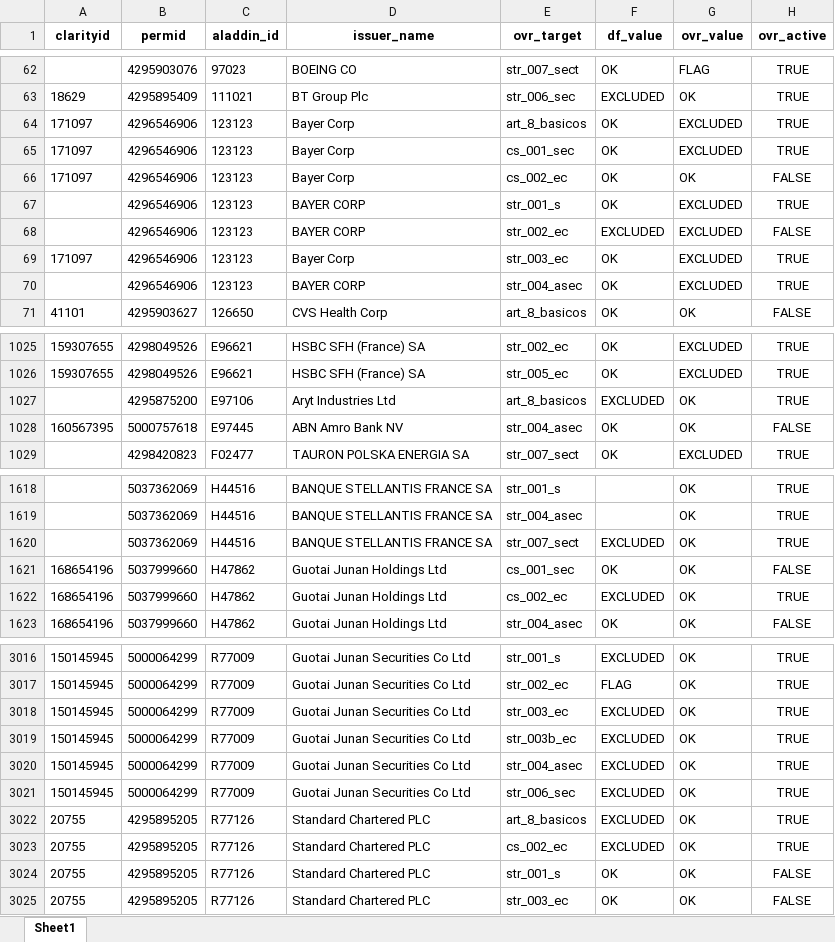
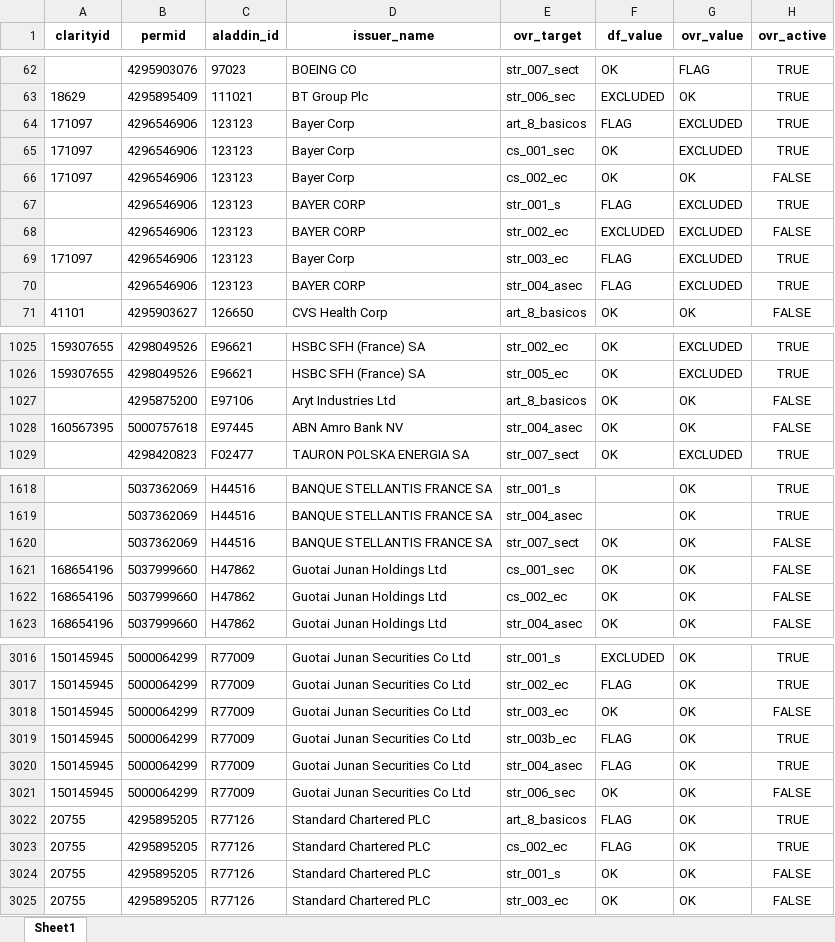
Before and after one commit to t-soler-sa/cdqc, an Excel workbook: excel_books/sri_data/overrides/overrides_db_beta.xlsx, sheet Sheet1, drawn as a sheet; only a part is shown, gaps mark what is left out; values as stored, in another font and other column widths than the file's, no borders; the diff covers the shown part only; the diff names each change by its address in the sheet, - before the commit and + after, or states it on an @@ line.

Commit message:
latest output of pre override analysis on may the 30th

```diff
--- a/excel_books/sri_data/overrides/overrides_db_beta.xlsx (sheet Sheet1)
+++ b/excel_books/sri_data/overrides/overrides_db_beta.xlsx (sheet Sheet1)
-F64 (df_value): OK
+F64 (df_value): FLAG
-F67 (df_value): OK
+F67 (df_value): FLAG
-F69:F70 (df_value): OK
+F69:F70 (df_value): FLAG
-F1027 (df_value): EXCLUDED
+F1027 (df_value): OK
-H1027 (ovr_active): TRUE
+H1027 (ovr_active): FALSE
-F1620 (df_value): EXCLUDED
+F1620 (df_value): OK
-H1620 (ovr_active): TRUE
+H1620 (ovr_active): FALSE
-F1622 (df_value): EXCLUDED
+F1622 (df_value): OK
-H1622 (ovr_active): TRUE
+H1622 (ovr_active): FALSE
-F3018 (df_value): EXCLUDED
+F3018 (df_value): OK
-H3018 (ovr_active): TRUE
+H3018 (ovr_active): FALSE
-F3019:F3020 (df_value): EXCLUDED
+F3019:F3020 (df_value): FLAG
-F3021 (df_value): EXCLUDED
+F3021 (df_value): OK
-H3021 (ovr_active): TRUE
+H3021 (ovr_active): FALSE
-F3022:F3023 (df_value): EXCLUDED
+F3022:F3023 (df_value): FLAG
```
Also changed, not shown: 22 edited cells elsewhere in this sheet, excel_books/sri_data/overrides/overrides_db_backup/202505_override_db.xlsx, 3 other files.
